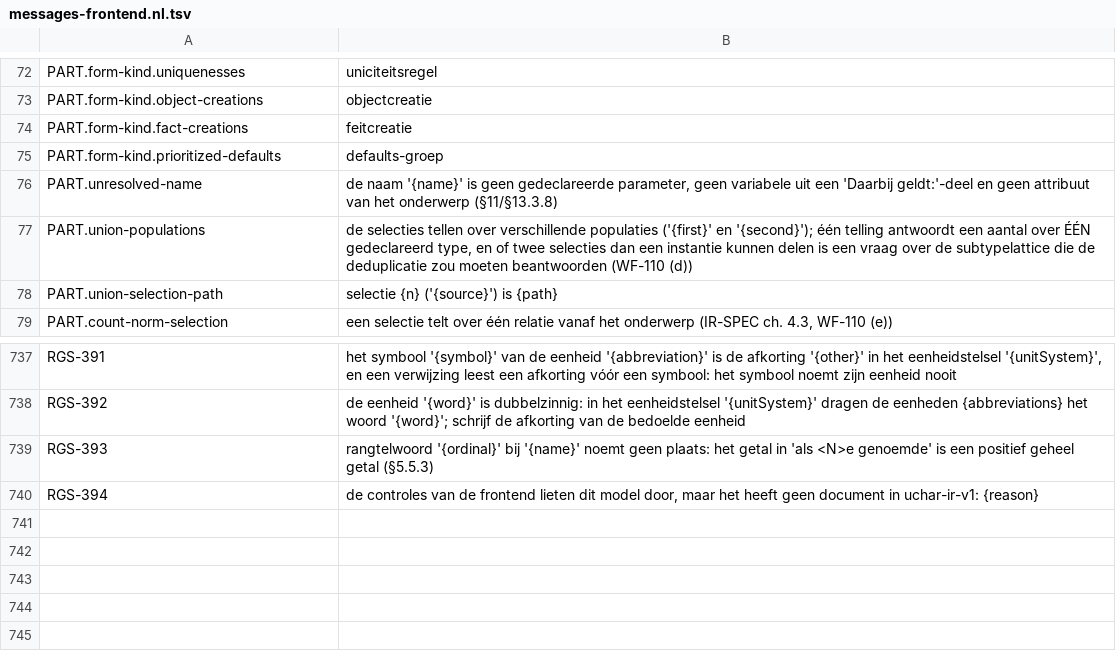
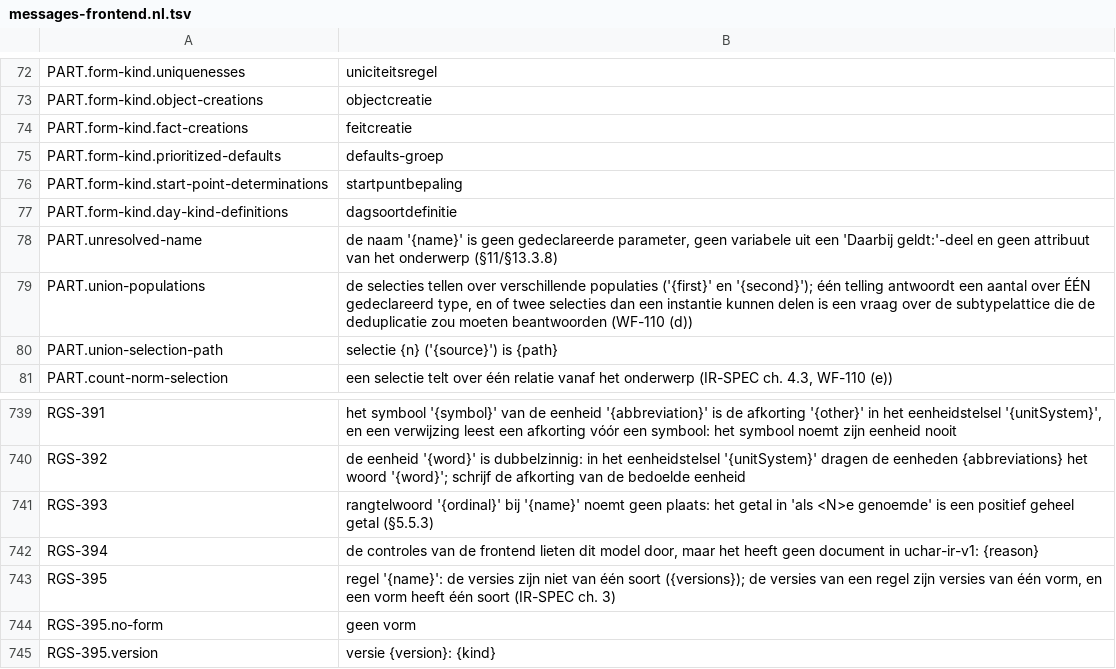
Before and after one commit to uchar-dev/uchar, a TSV file: frontends/regelspraak/src/main/resources/dev/uchar/regelspraak/message/messages-frontend.nl.tsv, drawn as a sheet; only a part is shown, gaps mark what is left out; the diff names each change by its address in the sheet, - before the commit and + after, or states it on an @@ line.

Commit message:
frontend: de versies van een regel zijn van één soort
De versies van een regel zijn versies van één vorm, en een vorm staat
in één lijst van het IR. Een versie van een andere soort dan de rest
(een objectcreatie naast een gelijkstelling), of een versie die geen
vorm oplevert naast een die dat wel doet, liet een versie achter onder
een versie-achtervoegsel zonder zusters, en de emitter weigerde het
model (RGS-394, regel 0). De resolver weigert zo'n regel nu zelf, op
zijn kopregel, met elke versie en haar soort (RGS-395, nieuw).

```diff
--- a/frontends/regelspraak/src/main/resources/dev/uchar/regelspraak/message/messages-frontend.nl.tsv
+++ b/frontends/regelspraak/src/main/resources/dev/uchar/regelspraak/message/messages-frontend.nl.tsv
+row 76: PART.form-kind.start-point-determinations | startpuntbepaling
+row 77: PART.form-kind.day-kind-definitions | dagsoortdefinitie
+row 743: RGS-395 | regel '{name}': de versies zijn niet van één soort ({versions}); de versies van een regel zijn versies van één vorm, en een vorm heeft één soort (IR-SPEC ch. 3)
+row 744: RGS-395.no-form | geen vorm
+row 745: RGS-395.version | versie {version}: {kind}
```
Also changed, not shown: frontends/regelspraak/src/main/resources/dev/uchar/regelspraak/diagnostic-codes.tsv, frontends/regelspraak/src/main/resources/dev/uchar/regelspraak/message/messages-frontend.en.tsv, 2 other files.
